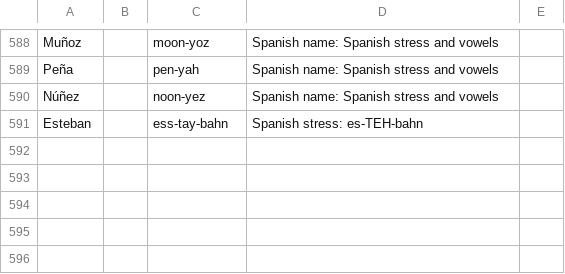
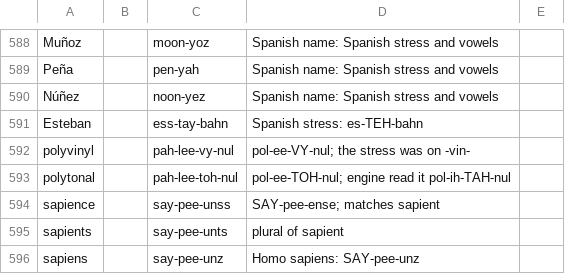
Before and after one commit to jrobrien/webnovel-audio, a CSV file: data/lexicons/_base.csv, drawn as a sheet; only a part is shown, gaps mark what is left out; the diff names each change by its address in the sheet, - before the commit and + after, or states it on an @@ line.

```diff
--- a/data/lexicons/_base.csv
+++ b/data/lexicons/_base.csv
+row 592: polyvinyl |  | pah-lee-vy-nul | pol-ee-VY-nul; the stress was on -vin-
+row 593: polytonal |  | pah-lee-toh-nul | pol-ee-TOH-nul; engine read it pol-ih-TAH-nul
+row 594: sapience |  | say-pee-unss | SAY-pee-ense; matches sapient
+row 595: sapients |  | say-pee-unts | plural of sapient
+row 596: sapiens |  | say-pee-unz | Homo sapiens: SAY-pee-unz
```
